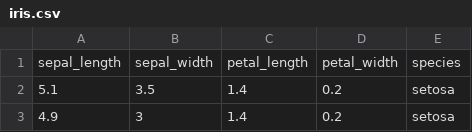
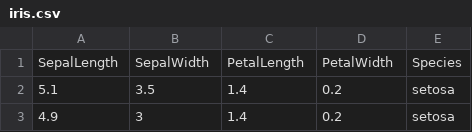
Before and after one commit to IL027/ComputerModelling, a CSV file: iris.csv, drawn as a sheet; only a part is shown.

Commit message:
update L3b to use correct version of DataFrames

```diff
--- a/iris.csv
+++ b/iris.csv
@@ -1,2 +1,2 @@
-sepal_length,sepal_width,petal_length,petal_width,species
+SepalLength,SepalWidth,PetalLength,PetalWidth,Species
 5.1,3.5,1.4,0.2,setosa
```
Also changed, not shown: 1 other file.
